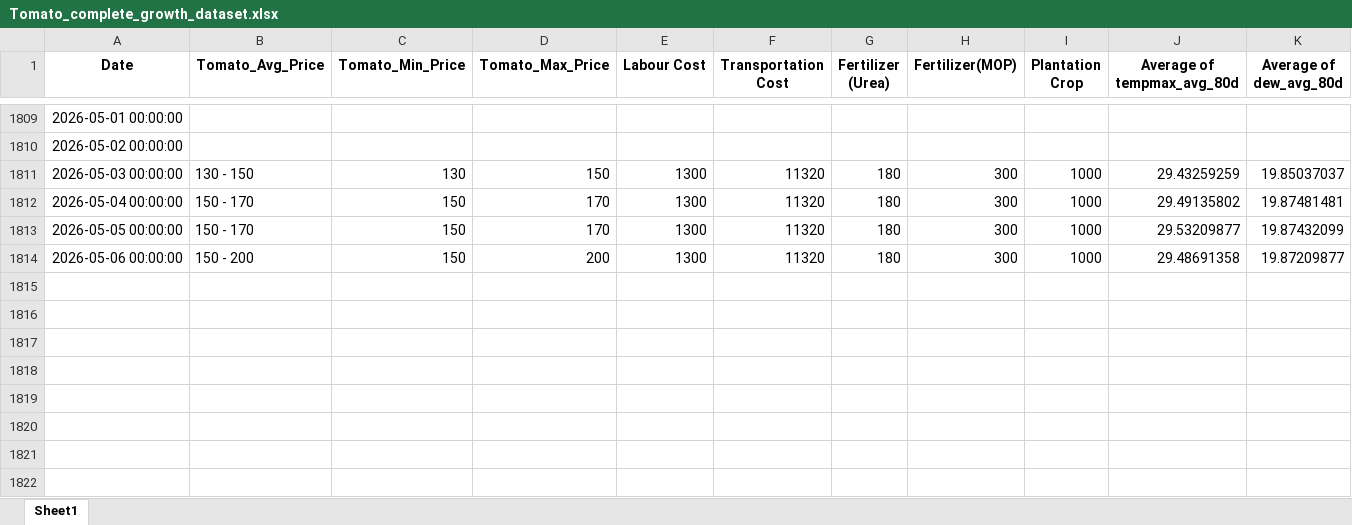
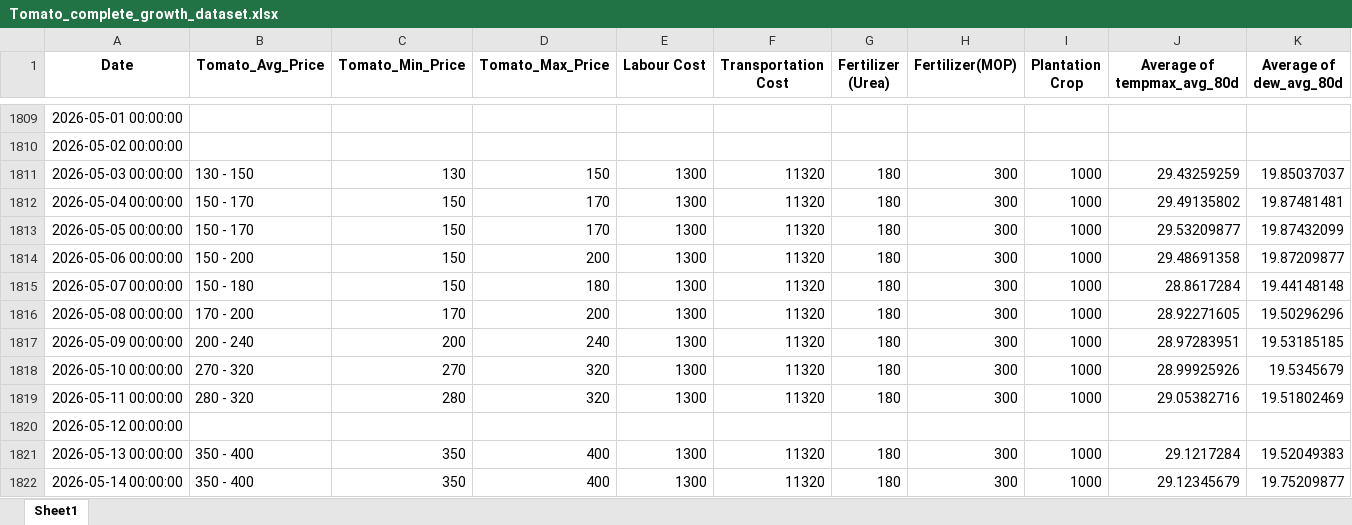
Before and after one commit to ShahaniSamsudeen/VegNova-Vegetable-Price-Prediction-System, an Excel workbook: ml/datasets/Tomato_complete_growth_dataset.xlsx, sheet Sheet1, drawn as a sheet; only a part is shown, gaps mark what is left out; values as stored, in another font and other column widths than the file's, no borders; rows hold the shown columns only; the diff names each change by its address in the sheet, - before the commit and + after, or states it on an @@ line.

Commit message:
Updated historical Tomato price s for market analysis

```diff
--- a/ml/datasets/Tomato_complete_growth_dataset.xlsx (sheet Sheet1)
+++ b/ml/datasets/Tomato_complete_growth_dataset.xlsx (sheet Sheet1)
+row 1815: 2026-05-07 00:00:00 | 150 - 180 | 150 | 180 | 1300 | 11320 | 180 | 300 | 1000 | 28.8617284 | 19.44148148
+row 1816: 2026-05-08 00:00:00 | 170 - 200 | 170 | 200 | 1300 | 11320 | 180 | 300 | 1000 | 28.92271605 | 19.50296296
+row 1817: 2026-05-09 00:00:00 | 200 - 240 | 200 | 240 | 1300 | 11320 | 180 | 300 | 1000 | 28.97283951 | 19.53185185
+row 1818: 2026-05-10 00:00:00 | 270 - 320 | 270 | 320 | 1300 | 11320 | 180 | 300 | 1000 | 28.99925926 | 19.5345679
+row 1819: 2026-05-11 00:00:00 | 280 - 320 | 280 | 320 | 1300 | 11320 | 180 | 300 | 1000 | 29.05382716 | 19.51802469
+row 1820: 2026-05-12 00:00:00
+row 1821: 2026-05-13 00:00:00 | 350 - 400 | 350 | 400 | 1300 | 11320 | 180 | 300 | 1000 | 29.1217284 | 19.52049383
+row 1822: 2026-05-14 00:00:00 | 350 - 400 | 350 | 400 | 1300 | 11320 | 180 | 300 | 1000 | 29.12345679 | 19.75209877
```
